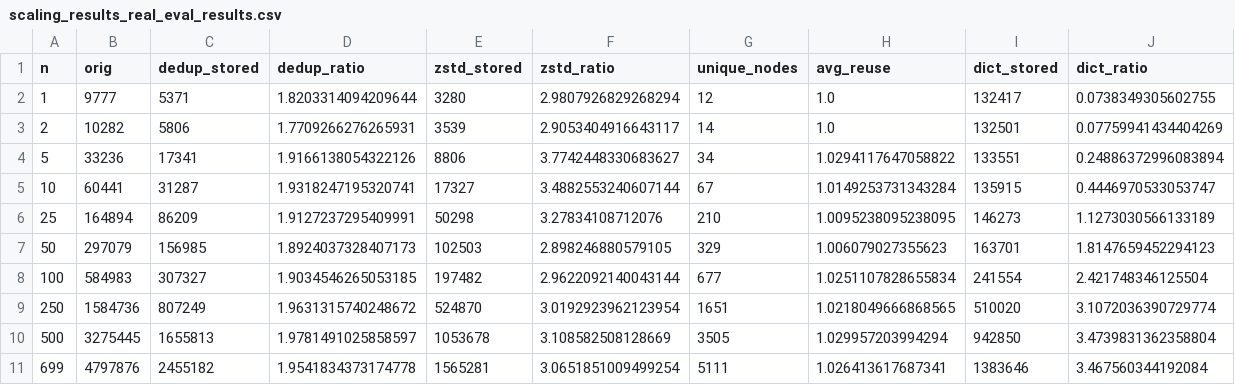
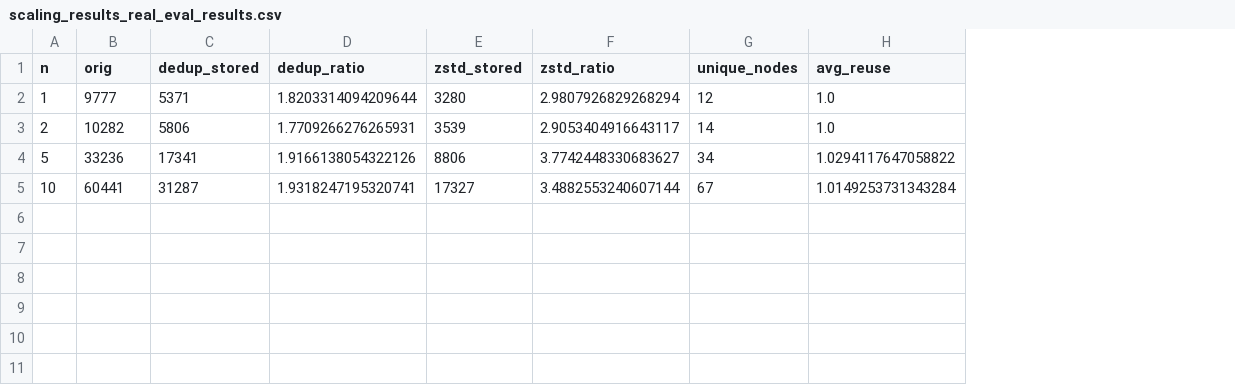
Before and after one commit to babul09/HPGCS_LoPace, a CSV file: scaling_results_real_eval_results.csv, drawn as a sheet; the diff names each change by its address in the sheet, - before the commit and + after, or states it on an @@ line.

Commit message:
feat: Implement delta compression method and update evaluation results

```diff
--- a/scaling_results_real_eval_results.csv
+++ b/scaling_results_real_eval_results.csv
-column I (dict_stored), rows 2-5: 132417 | 132501 | 133551 | 135915
-column J (dict_ratio), rows 2-5: 0.0738349305602755 | 0.07759941434404269 | 0.24886372996083894 | 0.4446970533053747
-row 6: 25 | 164894 | 86209 | 1.9127237295409991 | 50298 | 3.27834108712076 | 210 | 1.0095238095238095 | 146273 | 1.1273030566133189
-row 7: 50 | 297079 | 156985 | 1.8924037328407173 | 102503 | 2.898246880579105 | 329 | 1.006079027355623 | 163701 | 1.8147659452294123
-row 8: 100 | 584983 | 307327 | 1.9034546265053185 | 197482 | 2.9622092140043144 | 677 | 1.0251107828655834 | 241554 | 2.421748346125504
-row 9: 250 | 1584736 | 807249 | 1.9631315740248672 | 524870 | 3.0192923962123954 | 1651 | 1.0218049666868565 | 510020 | 3.1072036390729774
-row 10: 500 | 3275445 | 1655813 | 1.9781491025858597 | 1053678 | 3.108582508128669 | 3505 | 1.029957203994294 | 942850 | 3.4739831362358804
-row 11: 699 | 4797876 | 2455182 | 1.9541834373174778 | 1565281 | 3.0651851009499254 | 5111 | 1.026413617687341 | 1383646 | 3.467560344192084
```
Also changed, not shown: 3 other files.
